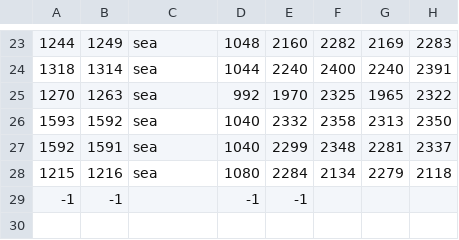
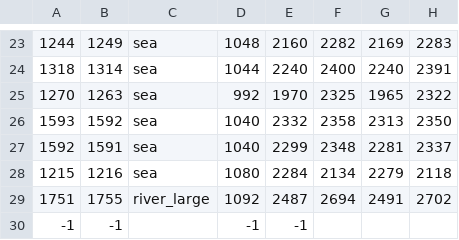
Before and after one commit to LonelyModder/AOI_ROE, a CSV file: map_data/adjacencies.csv, drawn as a sheet; only a part is shown, gaps mark what is left out; the diff names each change by its address in the sheet, - before the commit and + after, or states it on an @@ line.

```diff
--- a/map_data/adjacencies.csv
+++ b/map_data/adjacencies.csv
+row 29: 1751 | 1755 | river_large | 1092 | 2487 | 2694 | 2491 | 2702
```
Also changed, not shown: map_data/definition.csv, 7 other files.
